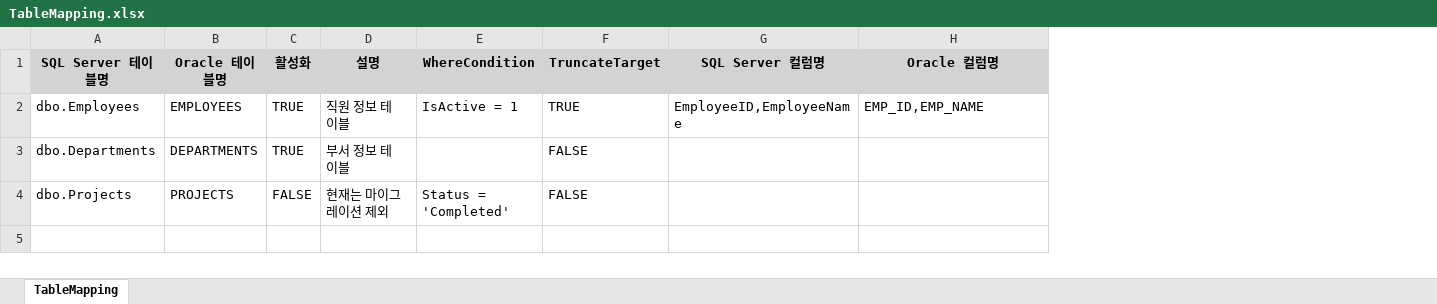
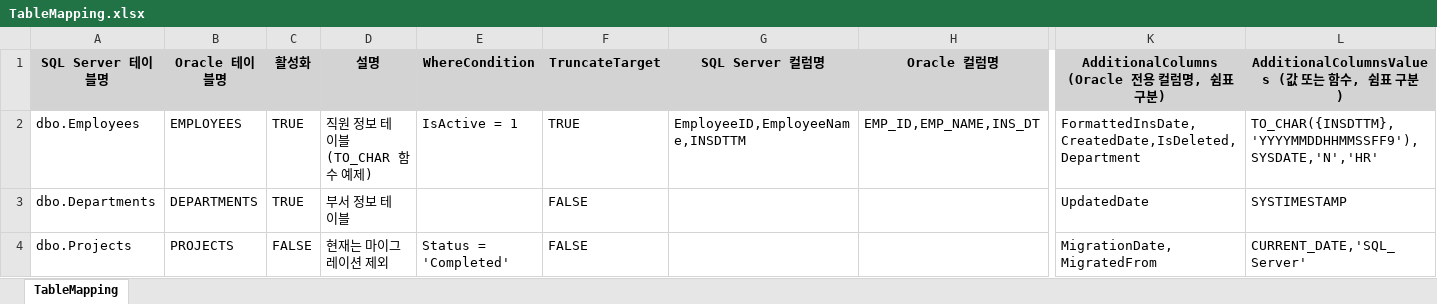
Before and after one commit to chois1400/MigSqlServerToOracle, an Excel workbook: SqlServerToOracleMigrator/TableMapping.xlsx, sheet TableMapping, drawn as a sheet; only a part is shown, gaps mark what is left out; values as stored, in another font and other column widths than the file's, no borders; the diff names each change by its address in the sheet, - before the commit and + after, or states it on an @@ line.

Commit message:
Add advanced column mapping and Oracle function evaluation features
Features:
- Added K/L column support for additional Oracle-specific columns
  * K column: Additional column names (comma-separated)
  * L column: Oracle SQL expressions/functions for K columns
  * {Col} token replacement: {COLNAME} -> :pN parameter binding

- Implemented sophisticated L column parsing
  * SplitPreservingParentheses: Preserves commas inside parentheses and quotes
  * Handles nested functions: TO_CHAR({INSDTTM}, 'YYYYMMDDHHMMSSFF9')
  * Supports Oracle functions (SYSDATE, SYSTIMESTAMP) and literals

- Added G/H column mapping filtering
  * Only includes columns explicitly mapped in G/H columns
  * Prevents unmapped columns from being included in INSERT

- Added dry-run preview mode (--dry-run-local)
  * Preview INSERT statements without DB connection
  * Generates sample data for validation
  * --sample N option to control sample row count (default: 3)

- Added DML logging before execution
  * Logs INSERT query and parameters before Oracle execution
  * Helps debugging and validation

Bug Fixes:
- Fixed L column literal storage issue (functions now evaluated by Oracle)
- Fixed K/L columns not included in INSERT statements
- Fixed unmapped columns being included when G/H mapping exists
- Fixed comma splitting breaking Oracle function syntax

Files Changed:
- MigrationService.cs: Core migration logic with K/L support
- TableMappingReader.cs: Enhanced Excel parsing with parentheses preservation
- Program.cs: Added CLI options (--dry-run-local, --sample)
- TableMapping.cs: Added AdditionalColumns/AdditionalColumnsValues properties
- README.md: Updated documentation

```diff
--- a/SqlServerToOracleMigrator/TableMapping.xlsx (sheet TableMapping)
+++ b/SqlServerToOracleMigrator/TableMapping.xlsx (sheet TableMapping)
+column K, rows 1-4: AdditionalColumns (Oracle 전용 컬럼명, 쉼표 구분) | FormattedInsDate,CreatedDate,IsDeleted,Department | UpdatedDate | MigrationDate,MigratedFrom
+column L, rows 1-4: AdditionalColumnsValues (값 또는 함수, 쉼표 구분) | TO_CHAR({INSDTTM}, 'YYYYMMDDHHMMSSFF9'),SYSDATE,'N','HR' | SYSTIMESTAMP | CURRENT_DATE,'SQL_Server'
-D2 (설명): 직원 정보 테이블
+D2 (설명): 직원 정보 테이블 (TO_CHAR 함수 예제)
-G2 (SQL Server 컬럼명): EmployeeID,EmployeeName
+G2 (SQL Server 컬럼명): EmployeeID,EmployeeName,INSDTTM
-H2 (Oracle 컬럼명): EMP_ID,EMP_NAME
+H2 (Oracle 컬럼명): EMP_ID,EMP_NAME,INS_DT
```
Also changed, not shown: 5 other files.
